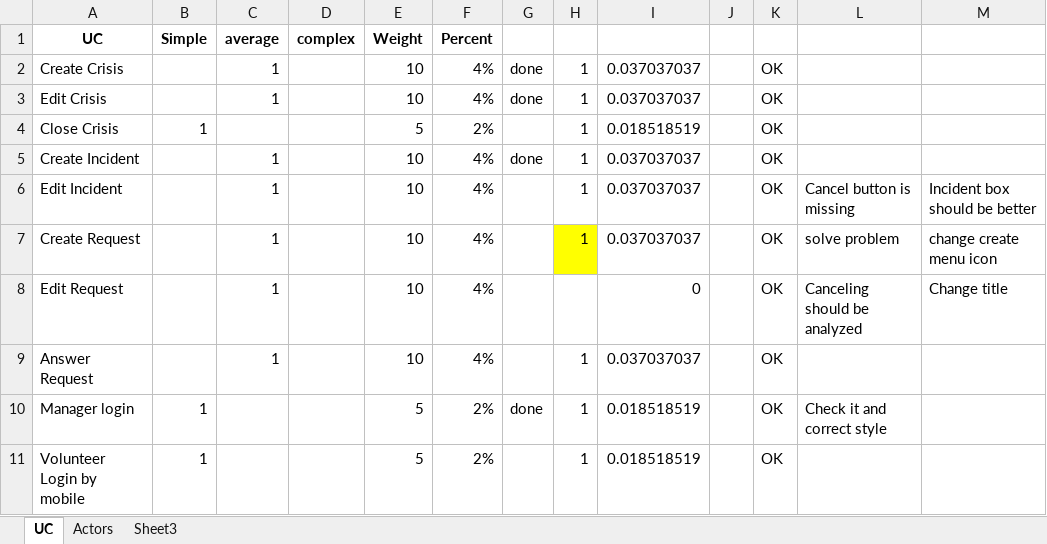
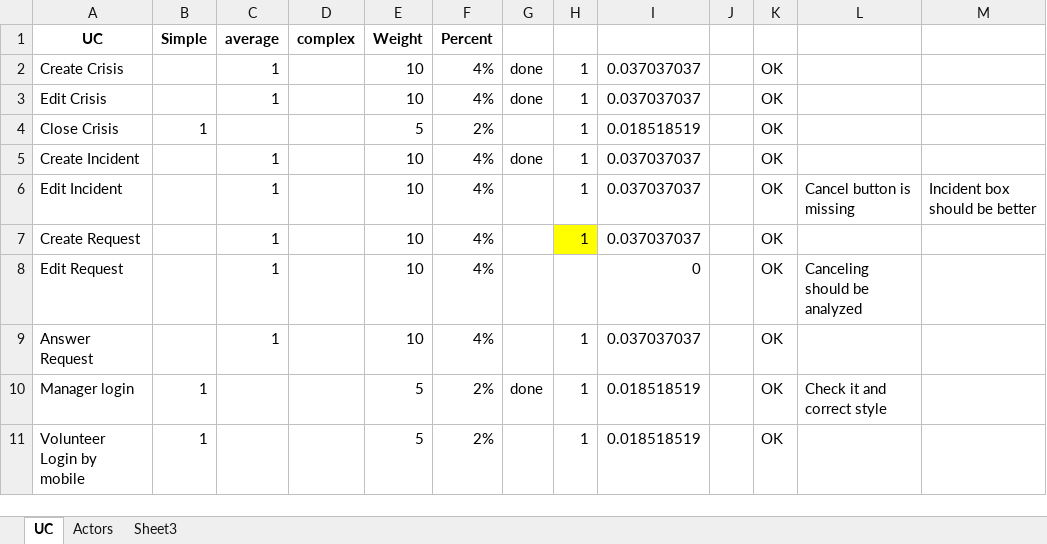
Before and after one commit to soomro/vms_technicalchallenge, an Excel workbook: DOCS/Use Cases/Estimation.xlsx, sheet UC, drawn as a sheet; only a part is shown; values as stored, in another font and other column widths than the file's, no borders; the diff names each change by its address in the sheet, - before the commit and + after, or states it on an @@ line.

```diff
--- a/DOCS/Use Cases/Estimation.xlsx (sheet UC)
+++ b/DOCS/Use Cases/Estimation.xlsx (sheet UC)
-L7: solve problem
+L7: (empty)
-M7: change create menu icon
+M7: (empty)
-M8: Change title
+M8: (empty)
```
Also changed, not shown: sheet Sheet3, 6 other files.
